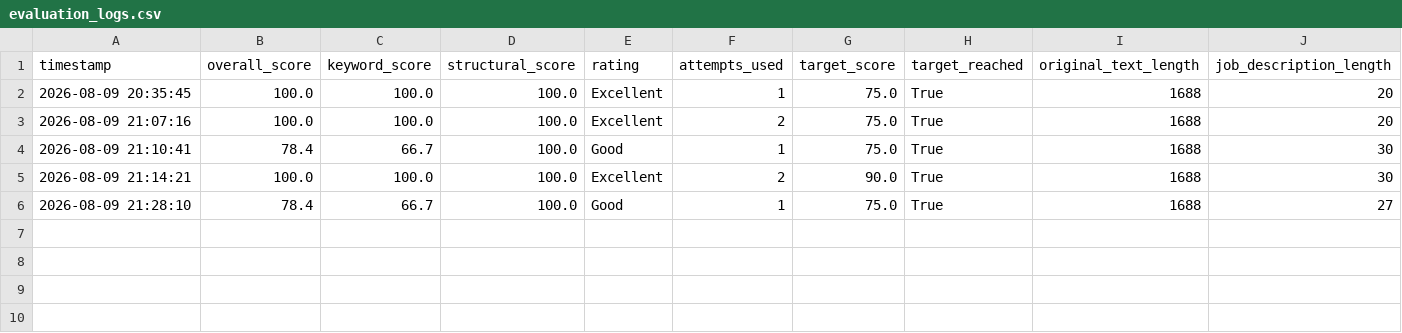
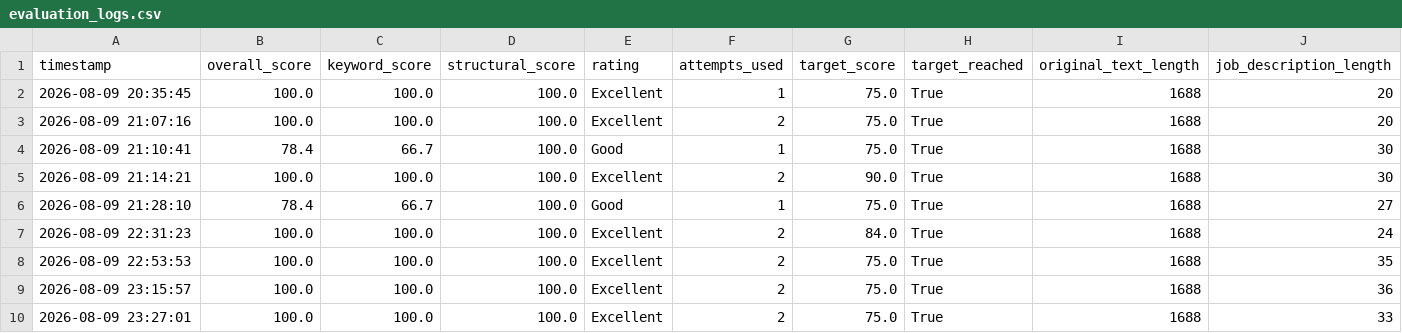
Before and after one commit to ChaitanyaSeth07/resume-ats-optimizer, a CSV file: evaluation_logs.csv, drawn as a sheet.

```diff
--- a/evaluation_logs.csv
+++ b/evaluation_logs.csv
@@ -6 +6,5 @@ timestamp,overall_score,keyword_score,structural_score,rating,attempts_used,targ
 2026-08-09 21:28:10,78.4,66.7,100.0,Good,1,75.0,True,1688,27
+2026-08-09 22:31:23,100.0,100.0,100.0,Excellent,2,84.0,True,1688,24
+2026-08-09 22:53:53,100.0,100.0,100.0,Excellent,2,75.0,True,1688,35
+2026-08-09 23:15:57,100.0,100.0,100.0,Excellent,2,75.0,True,1688,36
+2026-08-09 23:27:01,100.0,100.0,100.0,Excellent,2,75.0,True,1688,33
```
Also changed, not shown: 1 other file.
